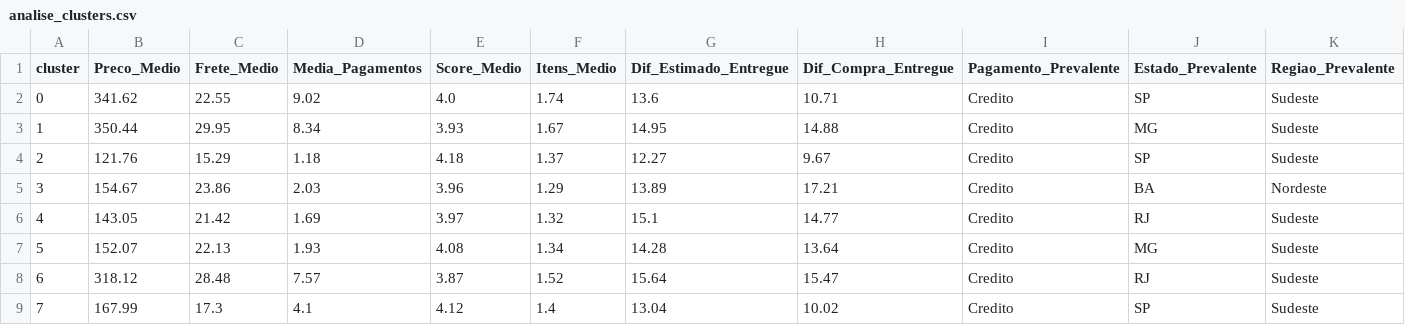
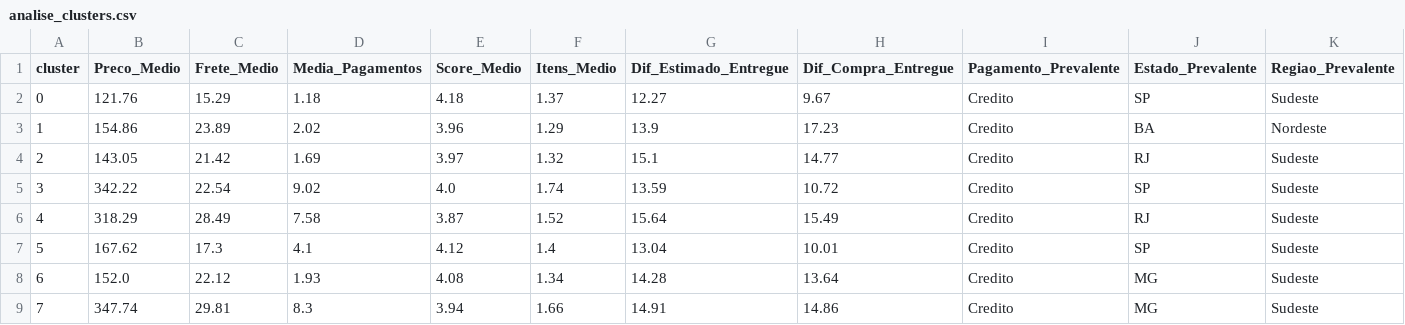
Before and after one commit to Herikc2/Brazilian-E-Commerce-Olist, a CSV file: docs/analise_clusters.csv, drawn as a sheet; removed rows and columns are numbered as before the commit, all else as after; the diff names each change by its address in the sheet, - before the commit and + after, or states it on an @@ line.

Commit message:
Executing and saving all files generates by cluster analysis

```diff
--- a/docs/analise_clusters.csv
+++ b/docs/analise_clusters.csv
-row 2: 0 | 341.62 | 22.55 | 9.02 | 4.0 | 1.74 | 13.6 | 10.71 | Credito | SP | Sudeste
-row 3: 1 | 350.44 | 29.95 | 8.34 | 3.93 | 1.67 | 14.95 | 14.88 | Credito | MG | Sudeste
@@ column A (cluster) renumbered between rows 2 and 7 @@
-B3 (Preco_Medio): 154.67
+B3 (Preco_Medio): 154.86
-C3 (Frete_Medio): 23.86
+C3 (Frete_Medio): 23.89
-D3 (Media_Pagamentos): 2.03
+D3 (Media_Pagamentos): 2.02
-G3 (Dif_Estimado_Entregue): 13.89
+G3 (Dif_Estimado_Entregue): 13.9
-H3 (Dif_Compra_Entregue): 17.21
+H3 (Dif_Compra_Entregue): 17.23
-row 7: 5 | 152.07 | 22.13 | 1.93 | 4.08 | 1.34 | 14.28 | 13.64 | Credito | MG | Sudeste
+row 5: 3 | 342.22 | 22.54 | 9.02 | 4.0 | 1.74 | 13.59 | 10.72 | Credito | SP | Sudeste
-B6 (Preco_Medio): 318.12
+B6 (Preco_Medio): 318.29
-C6 (Frete_Medio): 28.48
+C6 (Frete_Medio): 28.49
-D6 (Media_Pagamentos): 7.57
+D6 (Media_Pagamentos): 7.58
-H6 (Dif_Compra_Entregue): 15.47
+H6 (Dif_Compra_Entregue): 15.49
-B7 (Preco_Medio): 167.99
+B7 (Preco_Medio): 167.62
-H7 (Dif_Compra_Entregue): 10.02
+H7 (Dif_Compra_Entregue): 10.01
+row 8: 6 | 152.0 | 22.12 | 1.93 | 4.08 | 1.34 | 14.28 | 13.64 | Credito | MG | Sudeste
+row 9: 7 | 347.74 | 29.81 | 8.3 | 3.94 | 1.66 | 14.91 | 14.86 | Credito | MG | Sudeste
```
Also changed, not shown: 16 other files.
